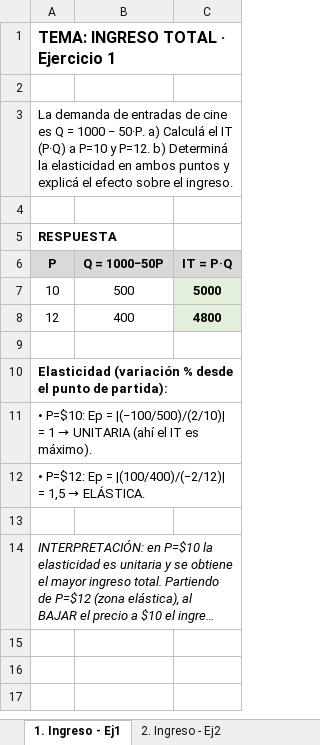
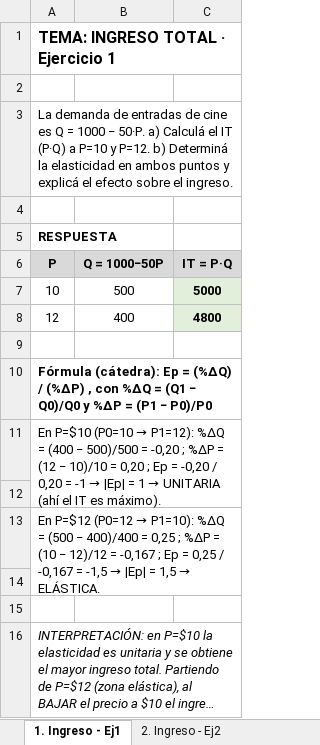
Before and after one commit to GerardoEzequielMuro/Estudio-UCES-2026, an Excel workbook: economia-practica.xlsx, sheet 1. Ingreso - Ej1, drawn as a sheet; long unchanged cells end in …; values as stored, in another font and other column widths than the file's, no borders; addresses are those after the commit; the diff names each change by its address in the sheet, - before the commit and + after, or states it on an @@ line.

```diff
--- a/economia-practica.xlsx (sheet 1. Ingreso - Ej1)
+++ b/economia-practica.xlsx (sheet 1. Ingreso - Ej1)
-A10 (P): Elasticidad (variación % desde el punto de partida):
+A10 (P): Fórmula (cátedra): Ep = (%ΔQ) / (%ΔP) , con %ΔQ = (Q1 − Q0)/Q0 y %ΔP = (P1 − P0)/P0
@@ A11 (P): • P=$10: Ep = |(−100/500)/(2/10)| = 1… → En P=$10 (P0=10 → P1=12): %ΔQ = (400 − 500)/500 = -0,20 ; %ΔP = (12 − 10)/10 = 0,20 ; Ep = -0,20 / 0,20 = -1 → |Ep| = 1… @@
+row 12: (empty)
@@ A13 (P): • P=$12: Ep = |(100/400)/(−2/12)| = 1,5… → En P=$12 (P0=12 → P1=10): %ΔQ = (500 − 400)/400 = 0,25 ; %ΔP = (10 − 12)/12 = -0,167 ; Ep = 0,25 / -0,167 = -1,5 → |Ep| = 1,5… @@
+row 14: (empty)
```
